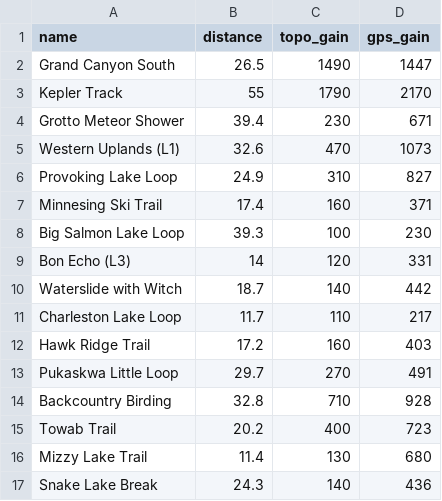
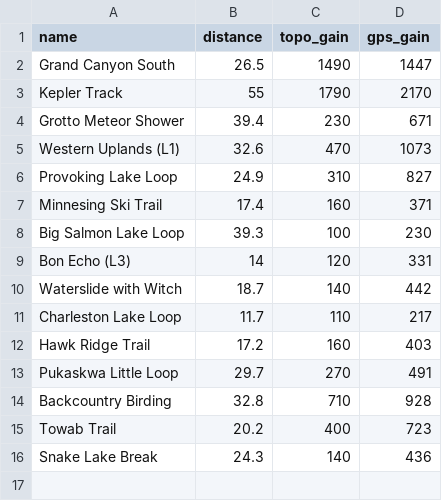
Before and after one commit to jgbreault/MyTrails, a CSV file: ElevationGainSources.csv, drawn as a sheet; the diff names each change by its address in the sheet, - before the commit and + after, or states it on an @@ line.

```diff
--- a/ElevationGainSources.csv
+++ b/ElevationGainSources.csv
-row 16: Mizzy Lake Trail | 11.4 | 130 | 680
```
Also changed, not shown: MyTrails.csv, 7 other files.
